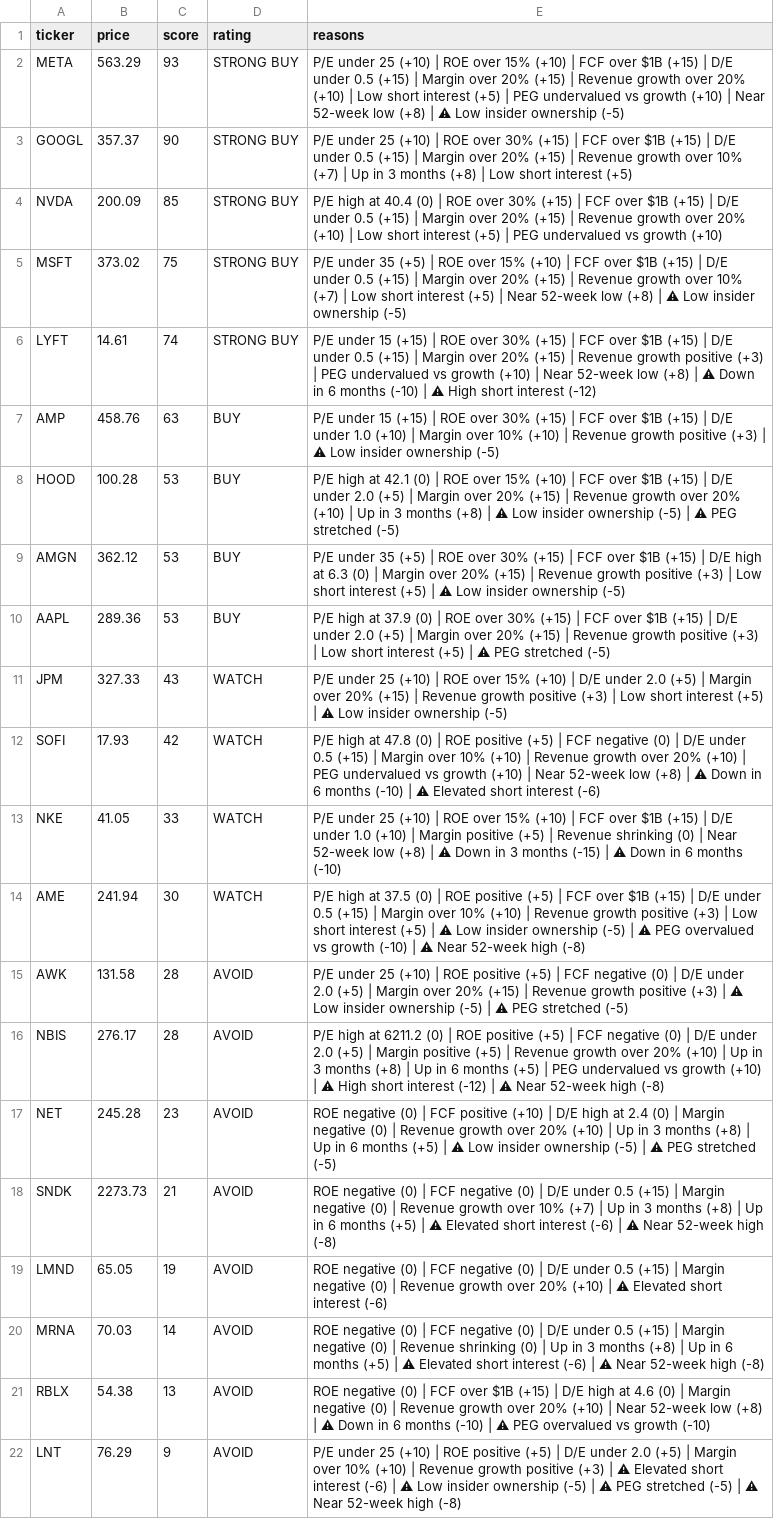
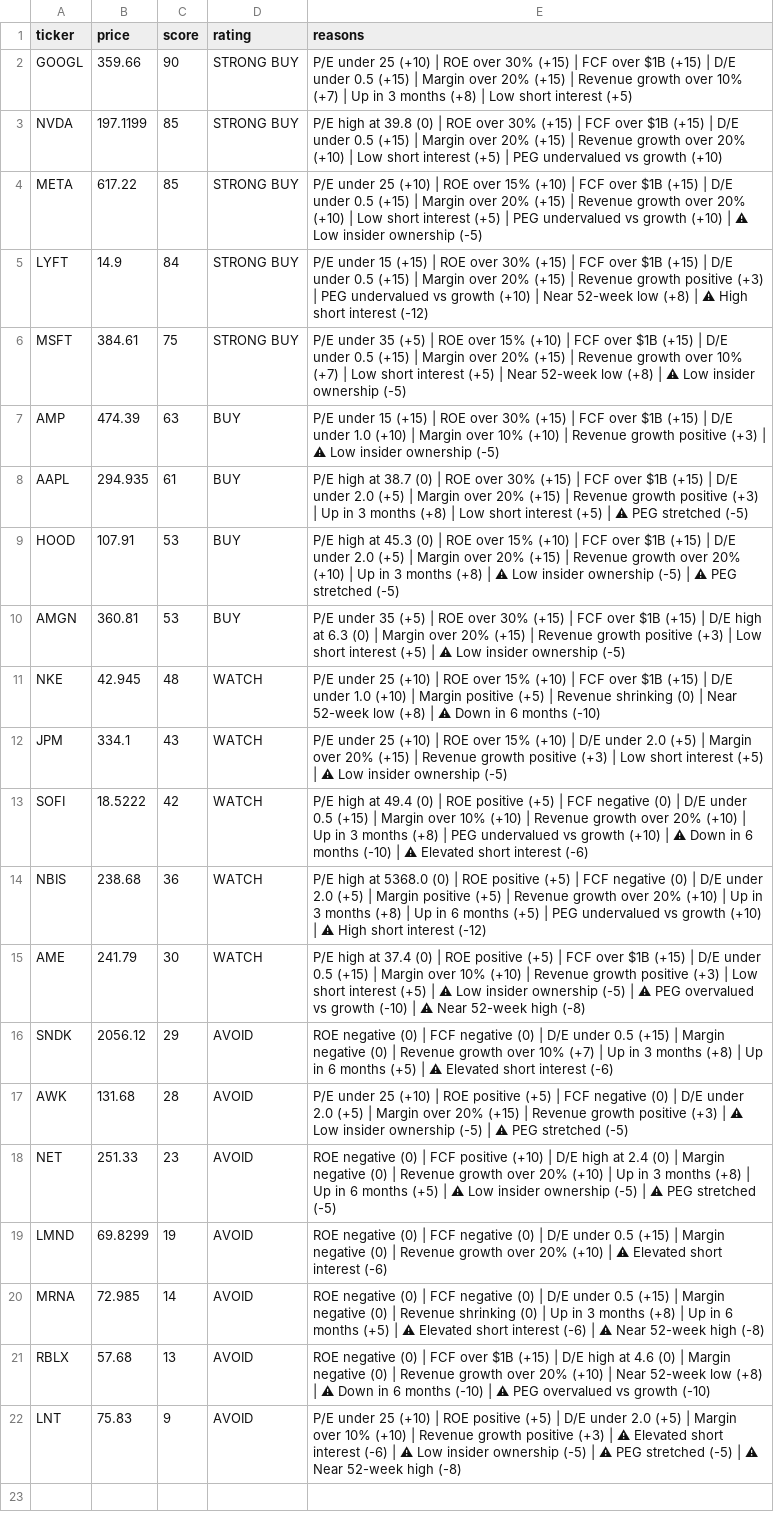
Before and after one commit to leafy-joyce-t/stock-tracker, a CSV file: data/scores.csv, drawn as a sheet; removed rows and columns are numbered as before the commit, all else as after; the diff names each change by its address in the sheet, - before the commit and + after, or states it on an @@ line.

```diff
--- a/data/scores.csv
+++ b/data/scores.csv
-row 2: META | 563.29 | 93 | STRONG BUY | P/E under 25 (+10) | ROE over 15% (+10) | FCF over $1B (+15) | D/E under 0.5 (+15) | Margin over 20% (+15) | Revenue growth over 20% (+10) | Low short interest (+5) | PEG undervalued vs growth (+10) | Near 52-week low (+8) | ⚠ Low insider ownership (-5)
-B2 (price): 357.37
+B2 (price): 359.66
-B3 (price): 200.09
+B3 (price): 197.1199
-E3 (reasons): …high at 40.4 (0) |…
+E3 (reasons): …high at 39.8 (0) |…
+row 4: META | 617.22 | 85 | STRONG BUY | P/E under 25 (+10) | ROE over 15% (+10) | FCF over $1B (+15) | D/E under 0.5 (+15) | Margin over 20% (+15) | Revenue growth over 20% (+10) | Low short interest (+5) | PEG undervalued vs growth (+10) | ⚠ Low insider ownership (-5)
+row 5: LYFT | 14.9 | 84 | STRONG BUY | P/E under 15 (+15) | ROE over 30% (+15) | FCF over $1B (+15) | D/E under 0.5 (+15) | Margin over 20% (+15) | Revenue growth positive (+3) | PEG undervalued vs growth (+10) | Near 52-week low (+8) | ⚠ High short interest (-12)
-B6 (price): 373.02
+B6 (price): 384.61
-row 6: LYFT | 14.61 | 74 | STRONG BUY | P/E under 15 (+15) | ROE over 30% (+15) | FCF over $1B (+15) | D/E under 0.5 (+15) | Margin over 20% (+15) | Revenue growth positive (+3) | PEG undervalued vs growth (+10) | Near 52-week low (+8) | ⚠ Down in 6 months (-10) | ⚠ High short interest (-12)
-B7 (price): 458.76
+B7 (price): 474.39
+row 8: AAPL | 294.935 | 61 | BUY | P/E high at 38.7 (0) | ROE over 30% (+15) | FCF over $1B (+15) | D/E under 2.0 (+5) | Margin over 20% (+15) | Revenue growth positive (+3) | Up in 3 months (+8) | Low short interest (+5) | ⚠ PEG stretched (-5)
-B9 (price): 100.28
+B9 (price): 107.91
-E9 (reasons): …high at 42.1 (0) |…
+E9 (reasons): …high at 45.3 (0) |…
-B10 (price): 362.12
+B10 (price): 360.81
-row 10: AAPL | 289.36 | 53 | BUY | P/E high at 37.9 (0) | ROE over 30% (+15) | FCF over $1B (+15) | D/E under 2.0 (+5) | Margin over 20% (+15) | Revenue growth positive (+3) | Low short interest (+5) | ⚠ PEG stretched (-5)
+row 11: NKE | 42.945 | 48 | WATCH | P/E under 25 (+10) | ROE over 15% (+10) | FCF over $1B (+15) | D/E under 1.0 (+10) | Margin positive (+5) | Revenue shrinking (0) | Near 52-week low (+8) | ⚠ Down in 6 months (-10)
-B12 (price): 327.33
+B12 (price): 334.1
-B13 (price): 17.93
+B13 (price): 18.5222
-E13 (reasons): …high at 47.8 (0) | ROE positive (+5) | FCF negative (0) | D/E under 0.5 (+15) | Margin over 10% (+10) | Revenue growth over 20% (+10) | PEG undervalued vs growth (+10) | Near 52-week low (+8) | ⚠…
+E13 (reasons): …high at 49.4 (0) | ROE positive (+5) | FCF negative (0) | D/E under 0.5 (+15) | Margin over 10% (+10) | Revenue growth over 20% (+10) | Up in 3 months (+8) | PEG undervalued vs growth (+10) | ⚠…
-row 13: NKE | 41.05 | 33 | WATCH | P/E under 25 (+10) | ROE over 15% (+10) | FCF over $1B (+15) | D/E under 1.0 (+10) | Margin positive (+5) | Revenue shrinking (0) | Near 52-week low (+8) | ⚠ Down in 3 months (-15) | ⚠ Down in 6 months (-10)
+row 14: NBIS | 238.68 | 36 | WATCH | P/E high at 5368.0 (0) | ROE positive (+5) | FCF negative (0) | D/E under 2.0 (+5) | Margin positive (+5) | Revenue growth over 20% (+10) | Up in 3 months (+8) | Up in 6 months (+5) | PEG undervalued vs growth (+10) | ⚠ High short interest (-12)
-B15 (price): 241.94
+B15 (price): 241.79
-E15 (reasons): …high at 37.5 (0) |…
+E15 (reasons): …high at 37.4 (0) |…
+row 16: SNDK | 2056.12 | 29 | AVOID | ROE negative (0) | FCF negative (0) | D/E under 0.5 (+15) | Margin negative (0) | Revenue growth over 10% (+7) | Up in 3 months (+8) | Up in 6 months (+5) | ⚠ Elevated short interest (-6)
-B17 (price): 131.58
+B17 (price): 131.68
-row 16: NBIS | 276.17 | 28 | AVOID | P/E high at 6211.2 (0) | ROE positive (+5) | FCF negative (0) | D/E under 2.0 (+5) | Margin positive (+5) | Revenue growth over 20% (+10) | Up in 3 months (+8) | Up in 6 months (+5) | PEG undervalued vs growth (+10) | ⚠ High short interest (-12) | ⚠ Near 52-week high (-8)
-B18 (price): 245.28
+B18 (price): 251.33
-row 18: SNDK | 2273.73 | 21 | AVOID | ROE negative (0) | FCF negative (0) | D/E under 0.5 (+15) | Margin negative (0) | Revenue growth over 10% (+7) | Up in 3 months (+8) | Up in 6 months (+5) | ⚠ Elevated short interest (-6) | ⚠ Near 52-week high (-8)
-B19 (price): 65.05
+B19 (price): 69.8299
-B20 (price): 70.03
+B20 (price): 72.985
-B21 (price): 54.38
+B21 (price): 57.68
-B22 (price): 76.29
+B22 (price): 75.83
```
Also changed, not shown: data/calculated_ratios.csv, data/comparison.csv, 25 other files.
